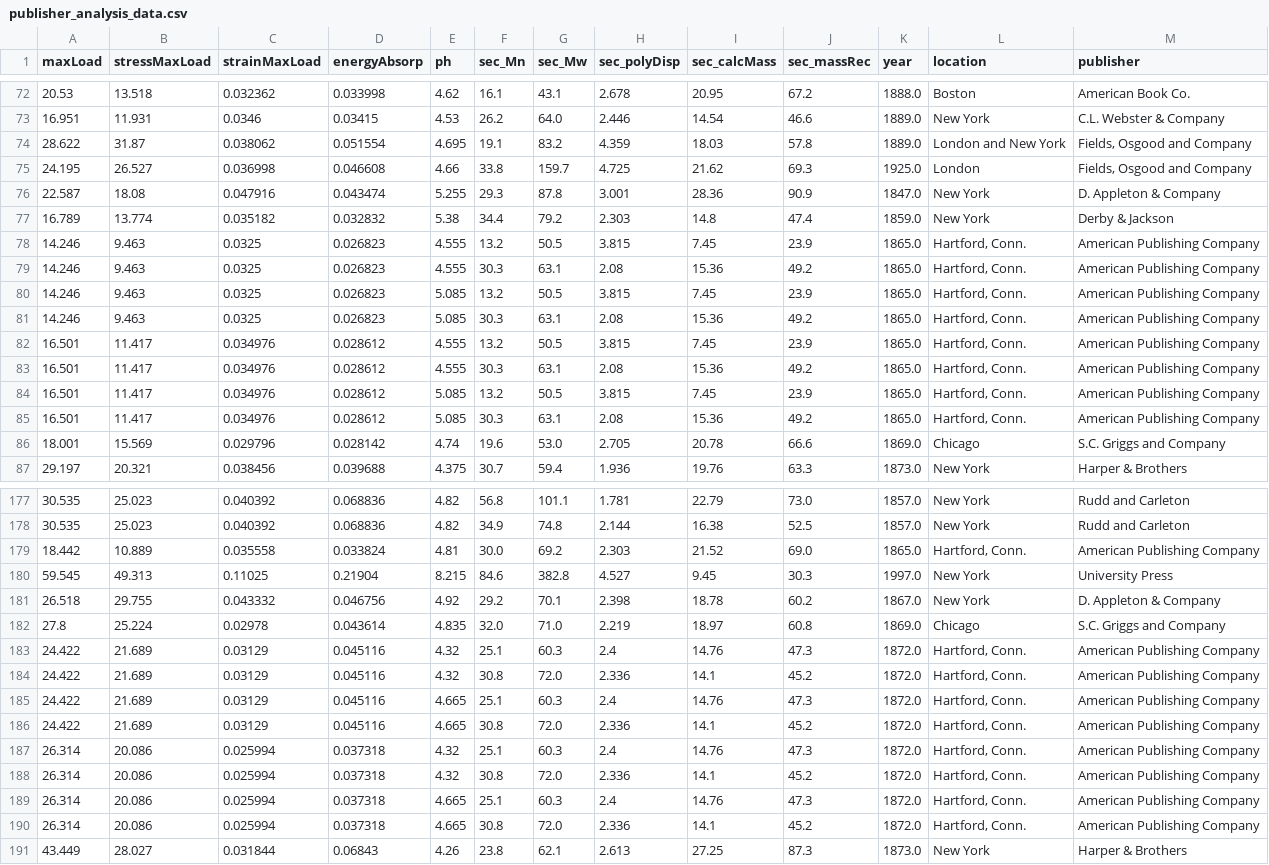
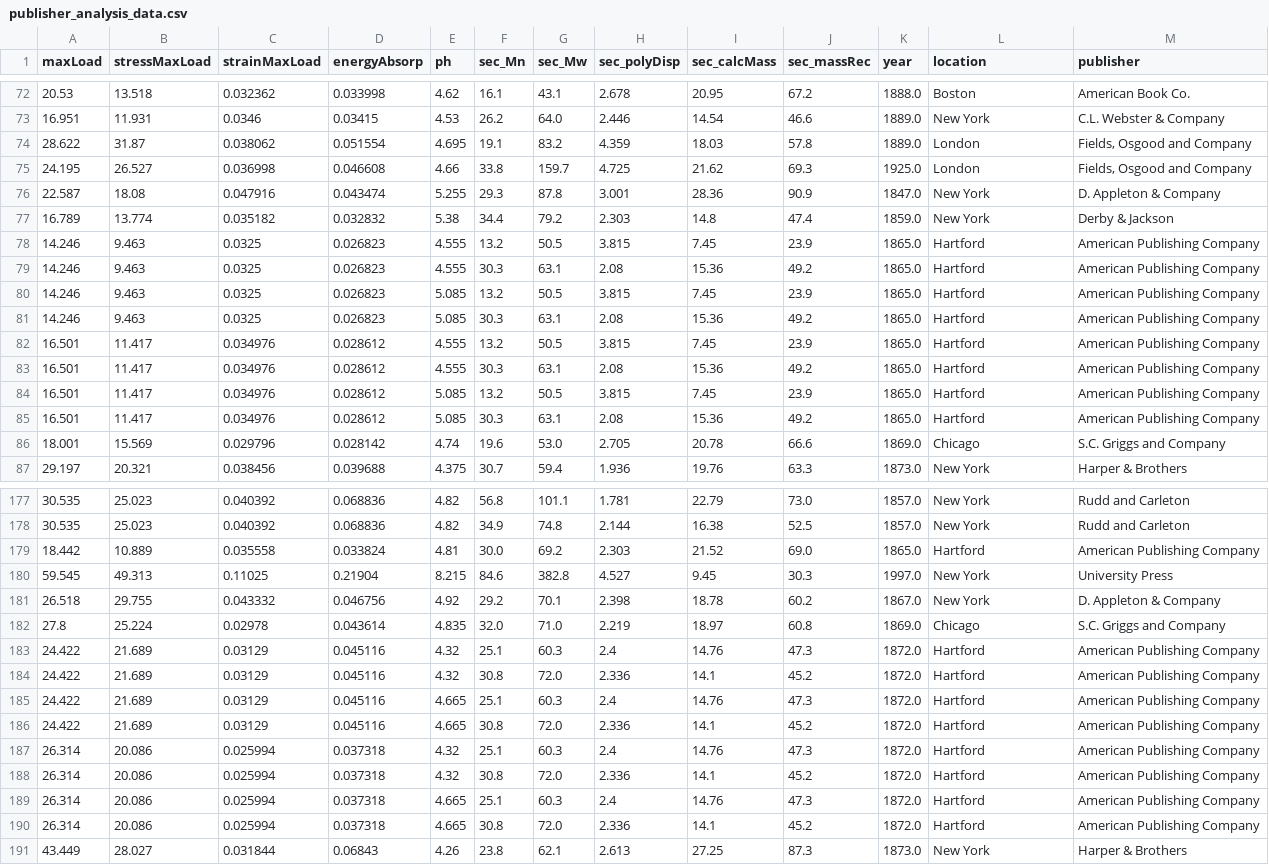
Before and after one commit to hujingc/umsi_loc_anc, a CSV file: publisher_analysis_data.csv, drawn as a sheet; only a part is shown, gaps mark what is left out; the diff covers the shown part only.

```diff
--- a/publisher_analysis_data.csv
+++ b/publisher_analysis_data.csv
@@ -73,3 +73,3 @@ maxLoad,stressMaxLoad,strainMaxLoad,energyAbsorp,ph,sec_Mn,sec_Mw,sec_polyDisp,s
 16.951,11.931,0.0346,0.03415,4.53,26.2,64.0,2.446,14.54,46.6,1889.0,New York,C.L. Webster & Company
-28.622,31.87,0.038062,0.051554,4.695,19.1,83.2,4.359,18.03,57.8,1889.0,London and New York,"Fields, Osgood and Company"
+28.622,31.87,0.038062,0.051554,4.695,19.1,83.2,4.359,18.03,57.8,1889.0,London,"Fields, Osgood and Company"
 24.195,26.527,0.036998,0.046608,4.66,33.8,159.7,4.725,21.62,69.3,1925.0,London,"Fields, Osgood and Company"
@@ -77,10 +77,10 @@ maxLoad,stressMaxLoad,strainMaxLoad,energyAbsorp,ph,sec_Mn,sec_Mw,sec_polyDisp,s
 16.789,13.774,0.035182,0.032832,5.38,34.4,79.2,2.303,14.8,47.4,1859.0,New York,Derby & Jackson
-14.246,9.463,0.0325,0.026823,4.555,13.2,50.5,3.815,7.45,23.9,1865.0,"Hartford, Conn.",American Publishing Company
-14.246,9.463,0.0325,0.026823,4.555,30.3,63.1,2.08,15.36,49.2,1865.0,"Hartford, Conn.",American Publishing Company
-14.246,9.463,0.0325,0.026823,5.085,13.2,50.5,3.815,7.45,23.9,1865.0,"Hartford, Conn.",American Publishing Company
-14.246,9.463,0.0325,0.026823,5.085,30.3,63.1,2.08,15.36,49.2,1865.0,"Hartford, Conn.",American Publishing Company
-16.501,11.417,0.034976,0.028612,4.555,13.2,50.5,3.815,7.45,23.9,1865.0,"Hartford, Conn.",American Publishing Company
-16.501,11.417,0.034976,0.028612,4.555,30.3,63.1,2.08,15.36,49.2,1865.0,"Hartford, Conn.",American Publishing Company
-16.501,11.417,0.034976,0.028612,5.085,13.2,50.5,3.815,7.45,23.9,1865.0,"Hartford, Conn.",American Publishing Company
-16.501,11.417,0.034976,0.028612,5.085,30.3,63.1,2.08,15.36,49.2,1865.0,"Hartford, Conn.",American Publishing Company
+14.246,9.463,0.0325,0.026823,4.555,13.2,50.5,3.815,7.45,23.9,1865.0,Hartford,American Publishing Company
+14.246,9.463,0.0325,0.026823,4.555,30.3,63.1,2.08,15.36,49.2,1865.0,Hartford,American Publishing Company
+14.246,9.463,0.0325,0.026823,5.085,13.2,50.5,3.815,7.45,23.9,1865.0,Hartford,American Publishing Company
+14.246,9.463,0.0325,0.026823,5.085,30.3,63.1,2.08,15.36,49.2,1865.0,Hartford,American Publishing Company
+16.501,11.417,0.034976,0.028612,4.555,13.2,50.5,3.815,7.45,23.9,1865.0,Hartford,American Publishing Company
+16.501,11.417,0.034976,0.028612,4.555,30.3,63.1,2.08,15.36,49.2,1865.0,Hartford,American Publishing Company
+16.501,11.417,0.034976,0.028612,5.085,13.2,50.5,3.815,7.45,23.9,1865.0,Hartford,American Publishing Company
+16.501,11.417,0.034976,0.028612,5.085,30.3,63.1,2.08,15.36,49.2,1865.0,Hartford,American Publishing Company
 18.001,15.569,0.029796,0.028142,4.74,19.6,53.0,2.705,20.78,66.6,1869.0,Chicago,S.C. Griggs and Company
@@ -178,3 +178,3 @@ maxLoad,stressMaxLoad,strainMaxLoad,energyAbsorp,ph,sec_Mn,sec_Mw,sec_polyDisp,s
 30.535,25.023,0.040392,0.068836,4.82,34.9,74.8,2.144,16.38,52.5,1857.0,New York,Rudd and Carleton
-18.442,10.889,0.035558,0.033824,4.81,30.0,69.2,2.303,21.52,69.0,1865.0,"Hartford, Conn.",American Publishing Company
+18.442,10.889,0.035558,0.033824,4.81,30.0,69.2,2.303,21.52,69.0,1865.0,Hartford,American Publishing Company
 59.545,49.313,0.11025,0.21904,8.215,84.6,382.8,4.527,9.45,30.3,1997.0,New York,University Press
@@ -182,10 +182,10 @@ maxLoad,stressMaxLoad,strainMaxLoad,energyAbsorp,ph,sec_Mn,sec_Mw,sec_polyDisp,s
 27.8,25.224,0.02978,0.043614,4.835,32.0,71.0,2.219,18.97,60.8,1869.0,Chicago,S.C. Griggs and Company
-24.422,21.689,0.03129,0.045116,4.32,25.1,60.3,2.4,14.76,47.3,1872.0,"Hartford, Conn.",American Publishing Company
-24.422,21.689,0.03129,0.045116,4.32,30.8,72.0,2.336,14.1,45.2,1872.0,"Hartford, Conn.",American Publishing Company
-24.422,21.689,0.03129,0.045116,4.665,25.1,60.3,2.4,14.76,47.3,1872.0,"Hartford, Conn.",American Publishing Company
-24.422,21.689,0.03129,0.045116,4.665,30.8,72.0,2.336,14.1,45.2,1872.0,"Hartford, Conn.",American Publishing Company
-26.314,20.086,0.025994,0.037318,4.32,25.1,60.3,2.4,14.76,47.3,1872.0,"Hartford, Conn.",American Publishing Company
-26.314,20.086,0.025994,0.037318,4.32,30.8,72.0,2.336,14.1,45.2,1872.0,"Hartford, Conn.",American Publishing Company
-26.314,20.086,0.025994,0.037318,4.665,25.1,60.3,2.4,14.76,47.3,1872.0,"Hartford, Conn.",American Publishing Company
-26.314,20.086,0.025994,0.037318,4.665,30.8,72.0,2.336,14.1,45.2,1872.0,"Hartford, Conn.",American Publishing Company
+24.422,21.689,0.03129,0.045116,4.32,25.1,60.3,2.4,14.76,47.3,1872.0,Hartford,American Publishing Company
+24.422,21.689,0.03129,0.045116,4.32,30.8,72.0,2.336,14.1,45.2,1872.0,Hartford,American Publishing Company
+24.422,21.689,0.03129,0.045116,4.665,25.1,60.3,2.4,14.76,47.3,1872.0,Hartford,American Publishing Company
+24.422,21.689,0.03129,0.045116,4.665,30.8,72.0,2.336,14.1,45.2,1872.0,Hartford,American Publishing Company
+26.314,20.086,0.025994,0.037318,4.32,25.1,60.3,2.4,14.76,47.3,1872.0,Hartford,American Publishing Company
+26.314,20.086,0.025994,0.037318,4.32,30.8,72.0,2.336,14.1,45.2,1872.0,Hartford,American Publishing Company
+26.314,20.086,0.025994,0.037318,4.665,25.1,60.3,2.4,14.76,47.3,1872.0,Hartford,American Publishing Company
+26.314,20.086,0.025994,0.037318,4.665,30.8,72.0,2.336,14.1,45.2,1872.0,Hartford,American Publishing Company
 43.449,28.027,0.031844,0.06843,4.26,23.8,62.1,2.613,27.25,87.3,1873.0,New York,Harper & Brothers
```
Also changed, not shown: 141 edited cells elsewhere in this file, 3 other files.
